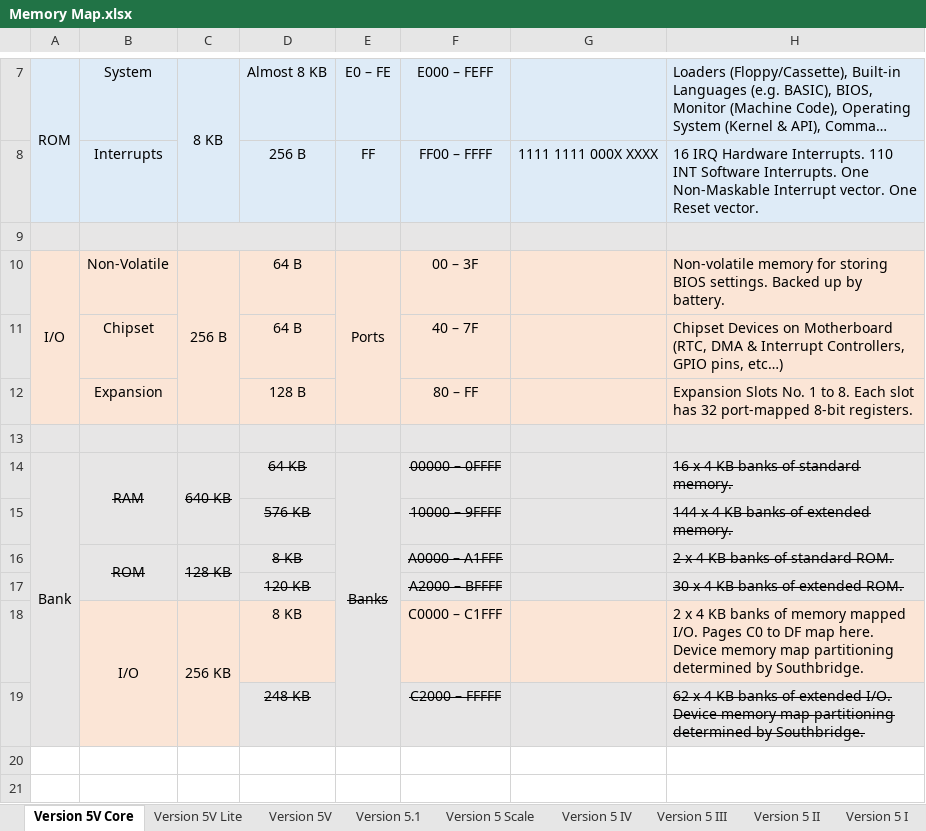
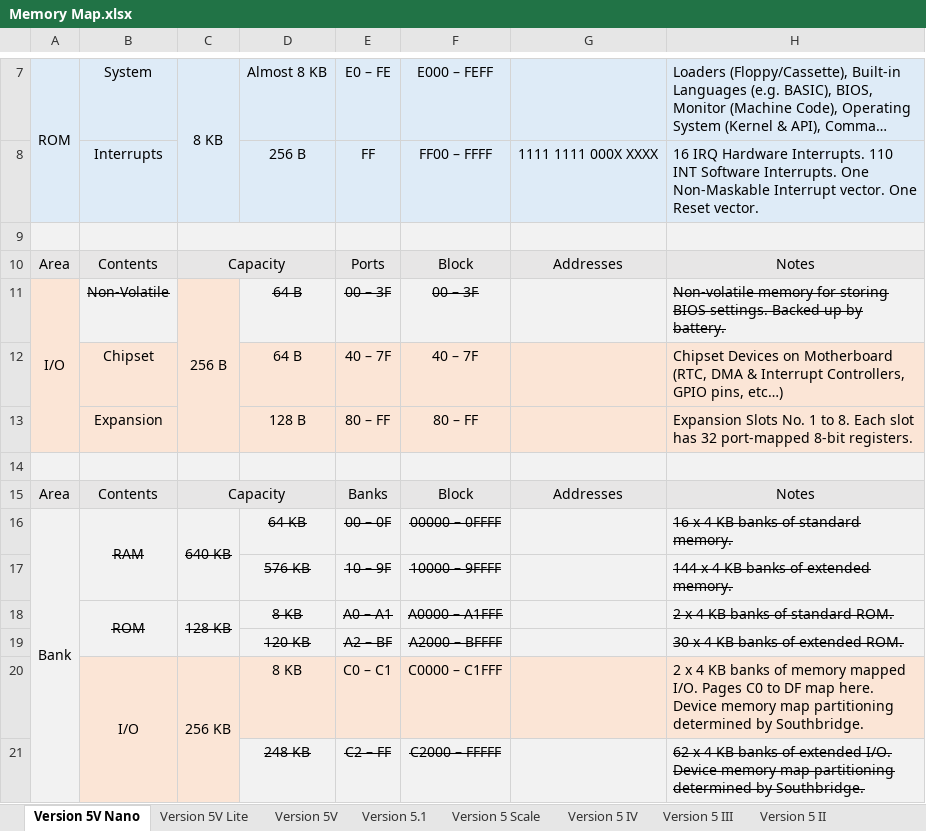
Before and after one commit to Julesc013/abacus-2, an Excel workbook: hardware/memory/Memory Map.xlsx, sheet Version 5V Nano, drawn as a sheet; only a part is shown, gaps mark what is left out; long unchanged cells end in …; values as stored, in another font and other column widths than the file's, no borders; removed rows and columns are numbered as before the commit, all else as after; the diff names each change by its address in the sheet, - before the commit and + after, or states it on an @@ line.

```diff
--- a/hardware/memory/Memory Map.xlsx (sheet Version 5V Nano)
+++ b/hardware/memory/Memory Map.xlsx (sheet Version 5V Nano)
-sheet tab: Version 5V Core
+sheet tab: Version 5V Nano
+row 10: Area | Contents | Capacity |  | Ports | Block | Addresses | Notes
@@ B11 fill: #FBE5D6 → #F2F2F2, strikethrough: off → on @@
-D11:H11 fill: #FBE5D6
+D11:H11 fill: #F2F2F2
-D11:F11 strikethrough: off
+D11:F11 strikethrough: on
-E11: Ports
+E11: 00 – 3F
-E10:E12 merged
-H11 strikethrough: off
+H11 strikethrough: on
-E12: (empty)
+E12: 40 – 7F
-E13: (empty)
+E13: 80 – FF
+row 15: Area | Contents | Capacity |  | Banks | Block | Addresses | Notes
-E16: Banks
+E16: 00 – 0F
-E14:E19 merged
-E17: (empty)
+E17: 10 – 9F
-E18: (empty)
+E18: A0 – A1
-E19: (empty)
+E19: A2 – BF
-E20: (empty)
+E20: C0 – C1
-E21: (empty)
+E21: C2 – FF
```
Also changed, not shown: sheet Version 5V Lite, sheet Version 5V.
